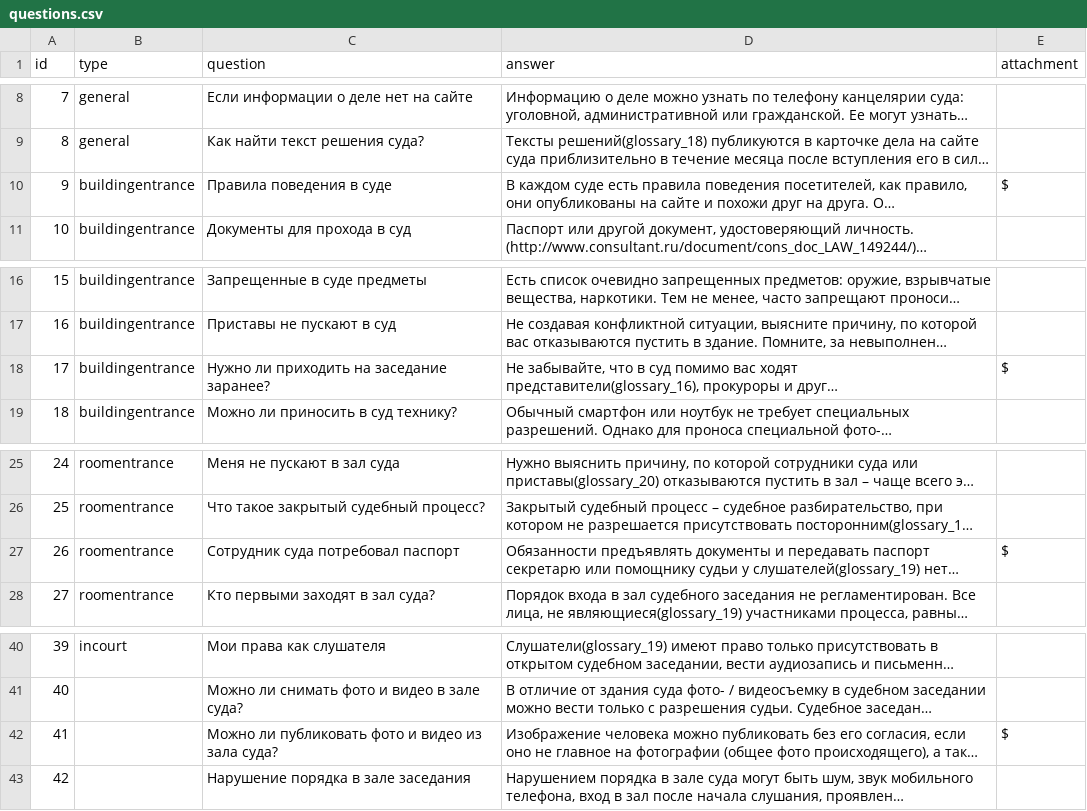
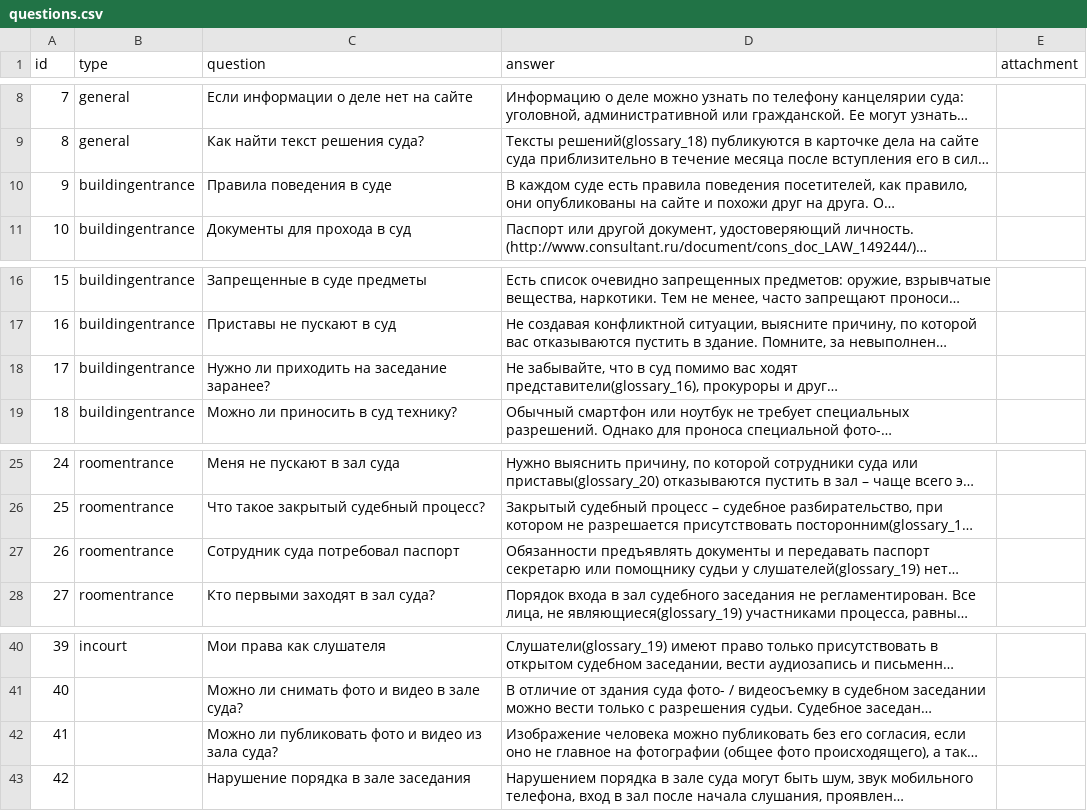
Before and after one commit to ValentinaKoroleva/VSude, a CSV file: src/assets/questions.csv, drawn as a sheet; only a part is shown, gaps mark what is left out; long unchanged cells end in …; the diff names each change by its address in the sheet, - before the commit and + after, or states it on an @@ line.

```diff
--- a/src/assets/questions.csv
+++ b/src/assets/questions.csv
-E10 (attachment): $
+E10 (attachment): (empty)
-E18 (attachment): $
+E18 (attachment): (empty)
-E27 (attachment): $
+E27 (attachment): (empty)
-E42 (attachment): $
+E42 (attachment): (empty)
```
Also changed, not shown: 5 other files.
